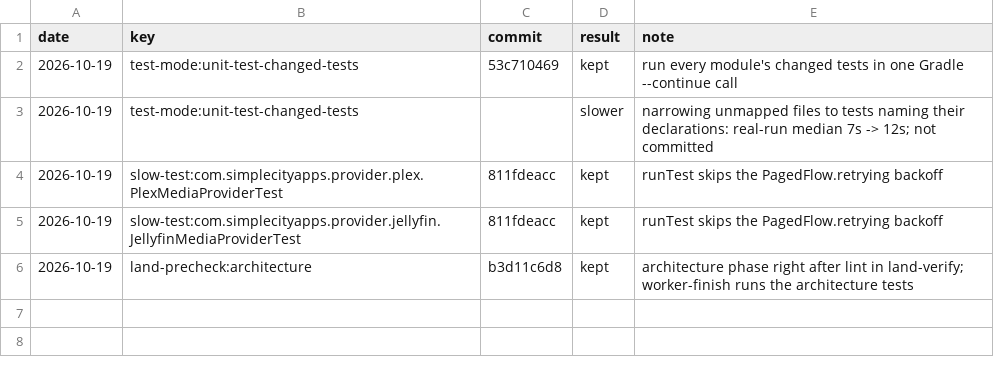
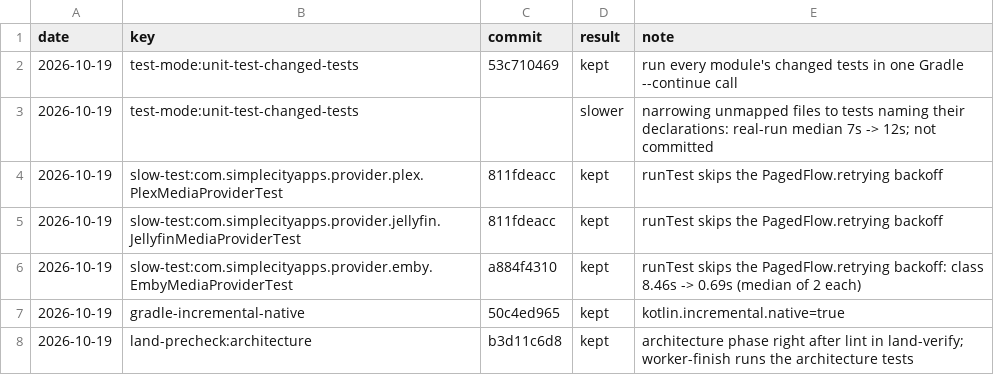
Before and after one commit to timusus/Shuttle2, a TSV file: .claude/codehealth-levers.tsv, drawn as a sheet.

Commit message:
chore(claude): record the Emby virtual-time and incremental-native levers
Changelog: none

```diff
--- a/.claude/codehealth-levers.tsv
+++ b/.claude/codehealth-levers.tsv
@@ -5,2 +5,4 @@ date	key	commit	result	note
 2026-10-19	slow-test:com.simplecityapps.provider.jellyfin.JellyfinMediaProviderTest	811fdeacc	kept	runTest skips the PagedFlow.retrying backoff
+2026-10-19	slow-test:com.simplecityapps.provider.emby.EmbyMediaProviderTest	a884f4310	kept	runTest skips the PagedFlow.retrying backoff: class 8.46s -> 0.69s (median of 2 each)
+2026-10-19	gradle-incremental-native	50c4ed965	kept	kotlin.incremental.native=true
 2026-10-19	land-precheck:architecture	b3d11c6d8	kept	architecture phase right after lint in land-verify; worker-finish runs the architecture tests
```
